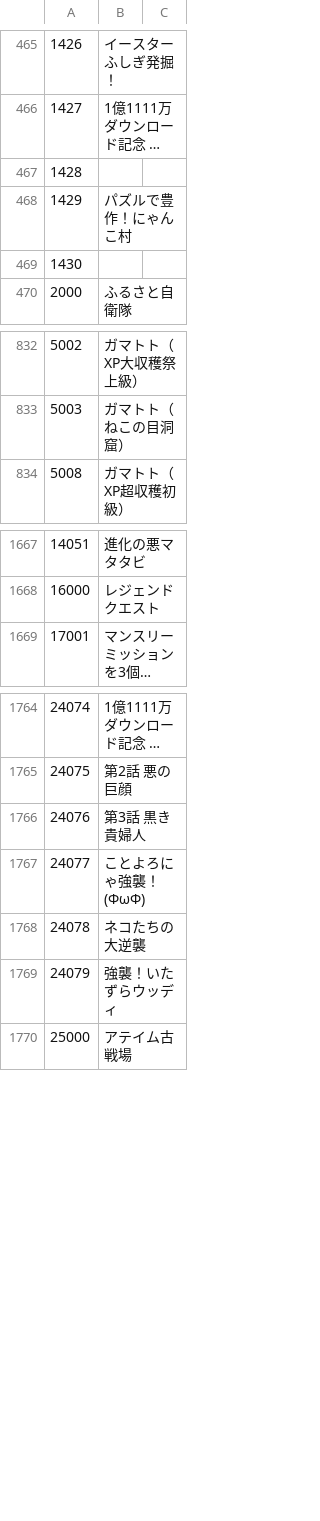
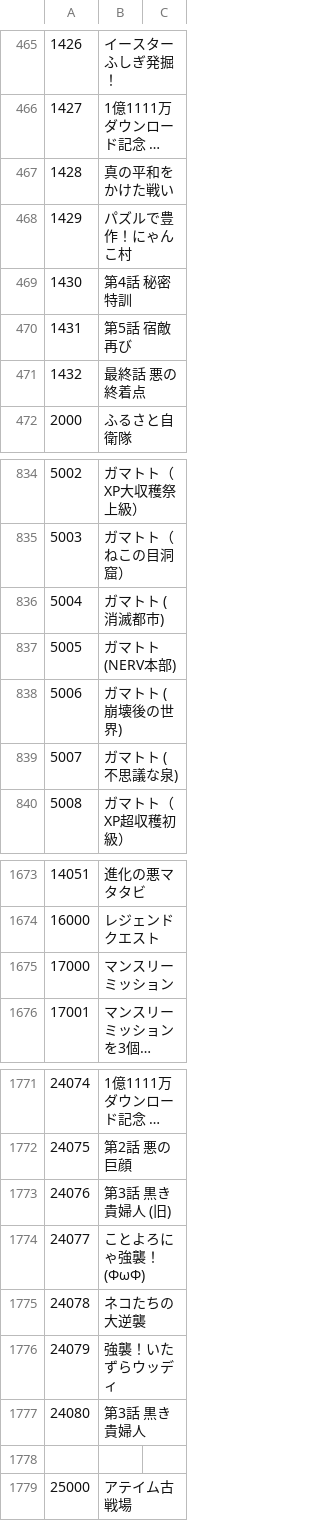
Before and after one commit to sinsuirakv0/KBC-rakv0-event, a CSV file: data/sale_name.csv, drawn as a sheet; only a part is shown, gaps mark what is left out; long unchanged cells end in …; addresses are those after the commit; the diff covers the shown part only; the diff names each change by its address in the sheet, - before the commit and + after, or states it on an @@ line.

Commit message:
Update sale_name.csv

```diff
--- a/data/sale_name.csv
+++ b/data/sale_name.csv
-B467: (empty)
+B467: 真の平和をかけた戦い
-B469: (empty)
+B469: 第4話 秘密特訓
+row 470: 1431 | 第5話 宿敵再び
+row 471: 1432 | 最終話 悪の終着点
+row 836: 5004 | ガマトト (消滅都市)
+row 837: 5005 | ガマトト (NERV本部)
+row 838: 5006 | ガマトト (崩壊後の世界)
+row 839: 5007 | ガマトト (不思議な泉)
+row 1675: 17000 | マンスリーミッション
-B1773: 第3話 黒き貴婦人
+B1773: 第3話 黒き貴婦人 (旧)
+row 1777: 24080 | 第3話 黒き貴婦人
+row 1778: (empty)
```
Also changed, not shown: 1 edited cell elsewhere in this file.
